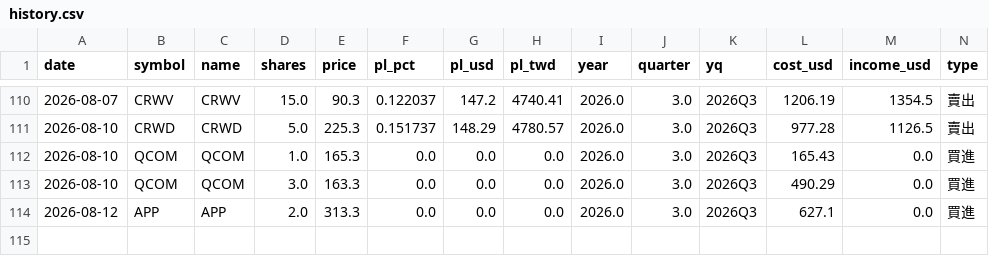
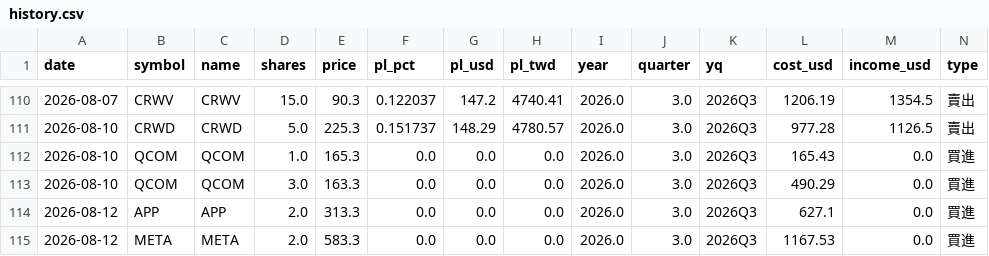
Before and after one commit to ymt1001816-cyber/my-stock-app, a CSV file: history.csv, drawn as a sheet; only a part is shown, gaps mark what is left out; rows hold the shown columns only; the diff names each change by its address in the sheet, - before the commit and + after, or states it on an @@ line.

Commit message:
新增交易紀錄 history.csv

```diff
--- a/history.csv
+++ b/history.csv
+row 115: 2026-08-12 | META | META | 2.0 | 583.3 | 0.0 | 0.0 | 0.0 | 2026.0 | 3.0 | 2026Q3 | 1167.53 | 0.0 | 買進
```
